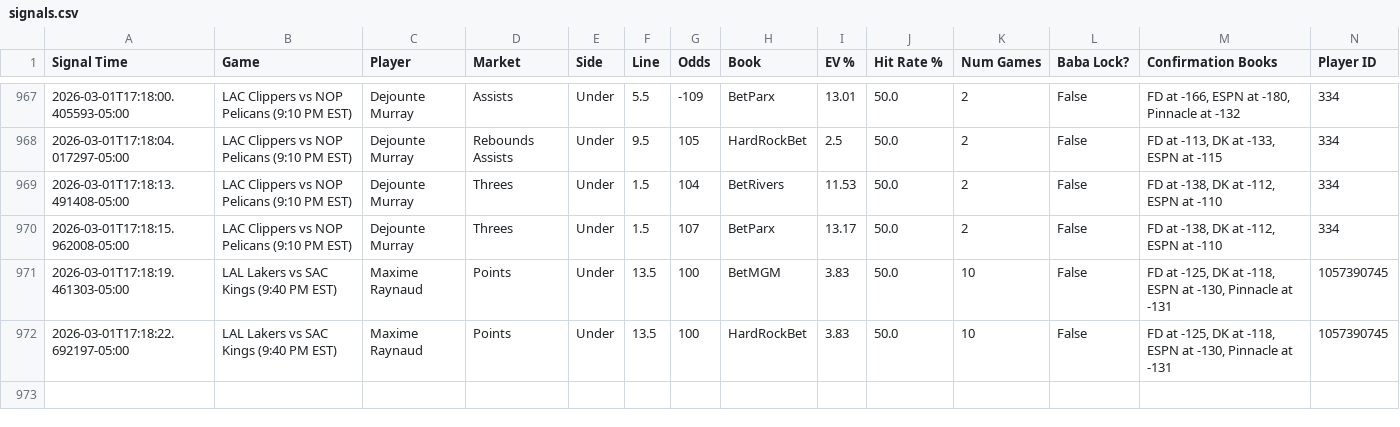
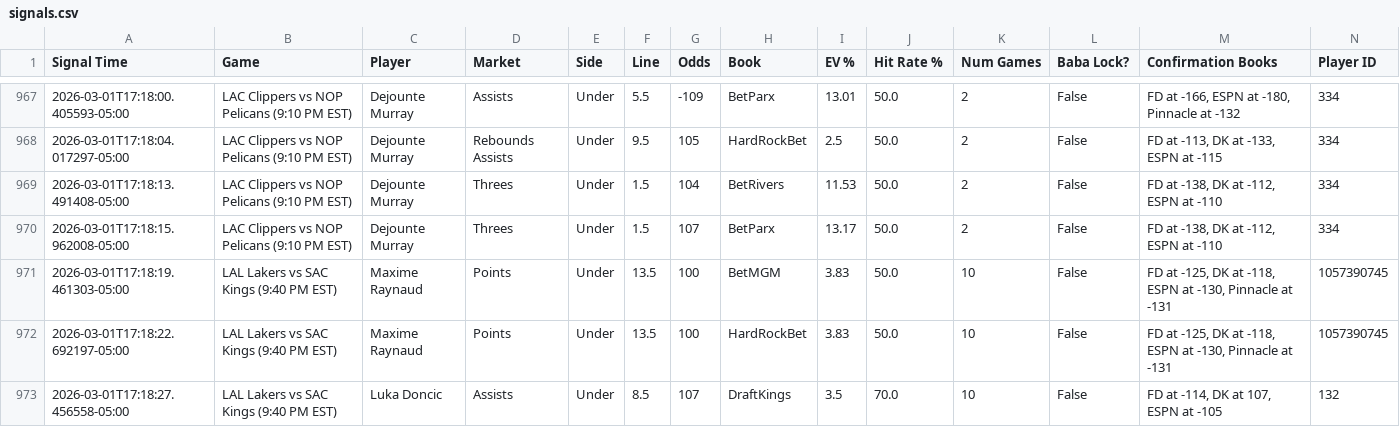
Before and after one commit to michaeljhart12-byte/Baba-Bot-Dashboard, a CSV file: signals.csv, drawn as a sheet; only a part is shown, gaps mark what is left out; rows hold the shown columns only; the diff names each change by its address in the sheet, - before the commit and + after, or states it on an @@ line.

Commit message:
Auto-update signals.csv

```diff
--- a/signals.csv
+++ b/signals.csv
+row 973: 2026-03-01T17:18:27.456558-05:00 | LAL Lakers vs SAC Kings (9:40 PM EST) | Luka Doncic | Assists | Under | 8.5 | 107 | DraftKings | 3.5 | 70.0 | 10 | False | FD at -114, DK at 107, ESPN at -105 | 132
```
